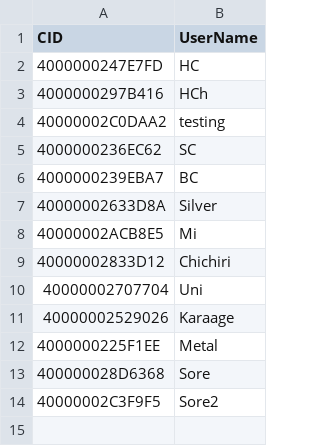
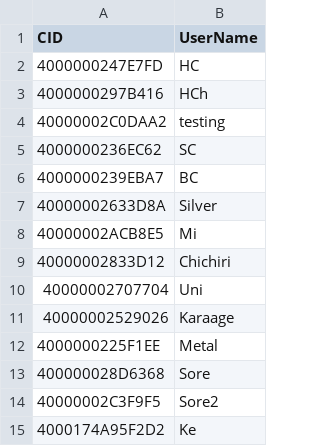
Before and after one commit to cielo-h/database, a CSV file: PosAccount.csv, drawn as a sheet; the diff names each change by its address in the sheet, - before the commit and + after, or states it on an @@ line.

Commit message:
Update PosAccount.csv

```diff
--- a/PosAccount.csv
+++ b/PosAccount.csv
+row 15: 4000174A95F2D2 | Ke
```
